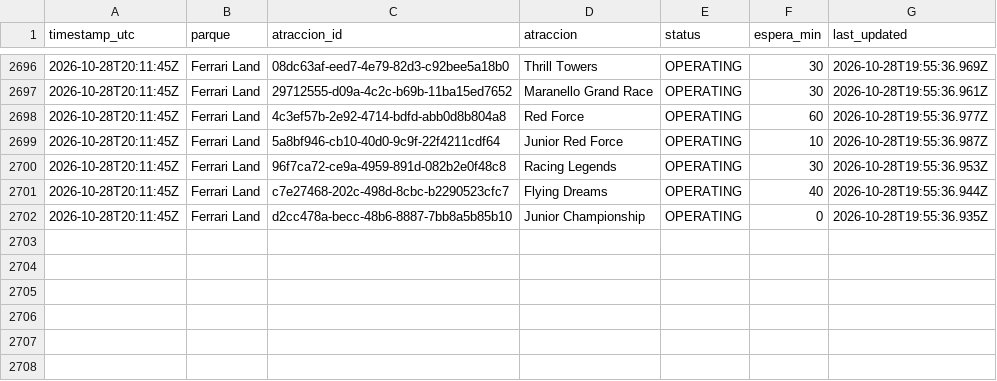
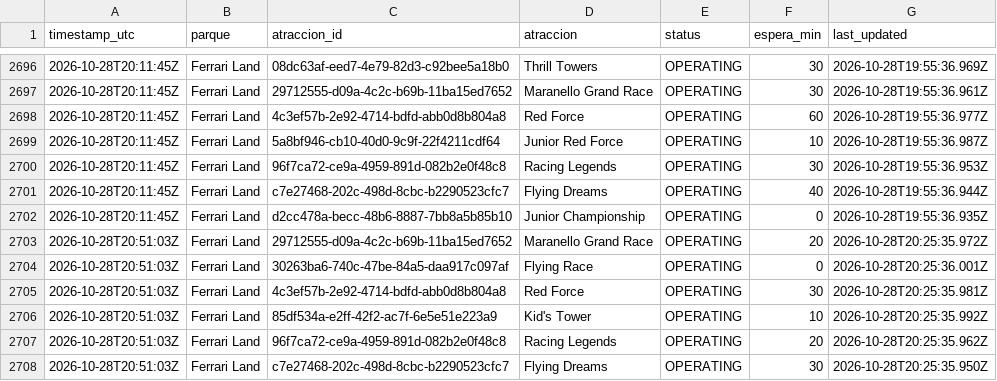
Before and after one commit to ridehunters/colas-portaventura, a CSV file: data/historico/colas_2026-10.csv, drawn as a sheet; only a part is shown, gaps mark what is left out; the diff names each change by its address in the sheet, - before the commit and + after, or states it on an @@ line.

```diff
--- a/data/historico/colas_2026-10.csv
+++ b/data/historico/colas_2026-10.csv
+row 2703: 2026-10-28T20:51:03Z | Ferrari Land | 29712555-d09a-4c2c-b69b-11ba15ed7652 | Maranello Grand Race | OPERATING | 20 | 2026-10-28T20:25:35.972Z
+row 2704: 2026-10-28T20:51:03Z | Ferrari Land | 30263ba6-740c-47be-84a5-daa917c097af | Flying Race | OPERATING | 0 | 2026-10-28T20:25:36.001Z
+row 2705: 2026-10-28T20:51:03Z | Ferrari Land | 4c3ef57b-2e92-4714-bdfd-abb0d8b804a8 | Red Force | OPERATING | 30 | 2026-10-28T20:25:35.981Z
+row 2706: 2026-10-28T20:51:03Z | Ferrari Land | 85df534a-e2ff-42f2-ac7f-6e5e51e223a9 | Kid's Tower | OPERATING | 10 | 2026-10-28T20:25:35.992Z
+row 2707: 2026-10-28T20:51:03Z | Ferrari Land | 96f7ca72-ce9a-4959-891d-082b2e0f48c8 | Racing Legends | OPERATING | 20 | 2026-10-28T20:25:35.962Z
+row 2708: 2026-10-28T20:51:03Z | Ferrari Land | c7e27468-202c-498d-8cbc-b2290523cfc7 | Flying Dreams | OPERATING | 30 | 2026-10-28T20:25:35.950Z
```
Also changed, not shown: data/historico/queuetimes_2026-10.csv.
